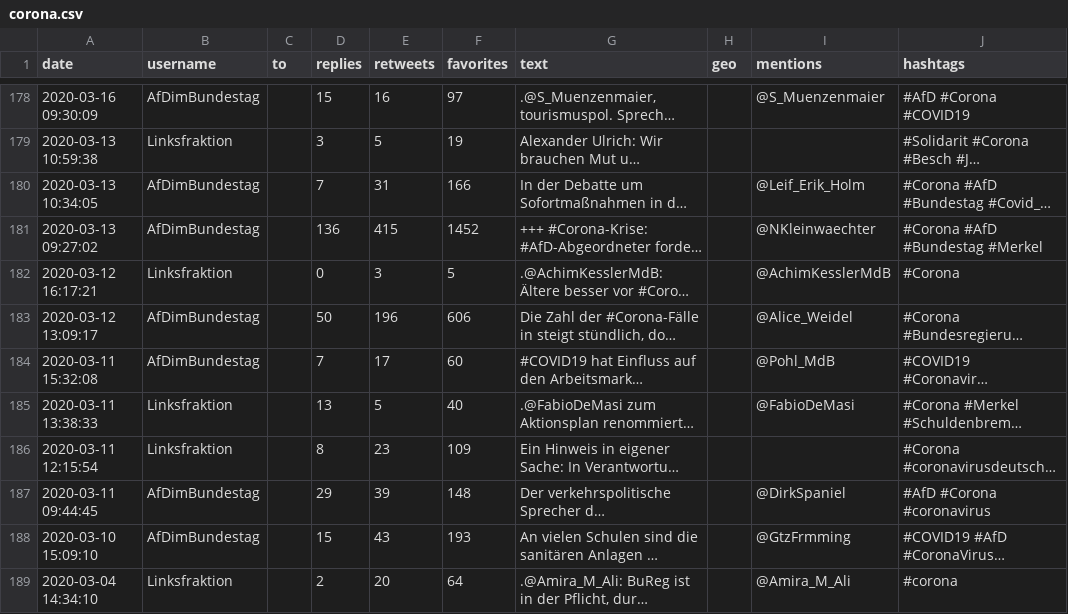
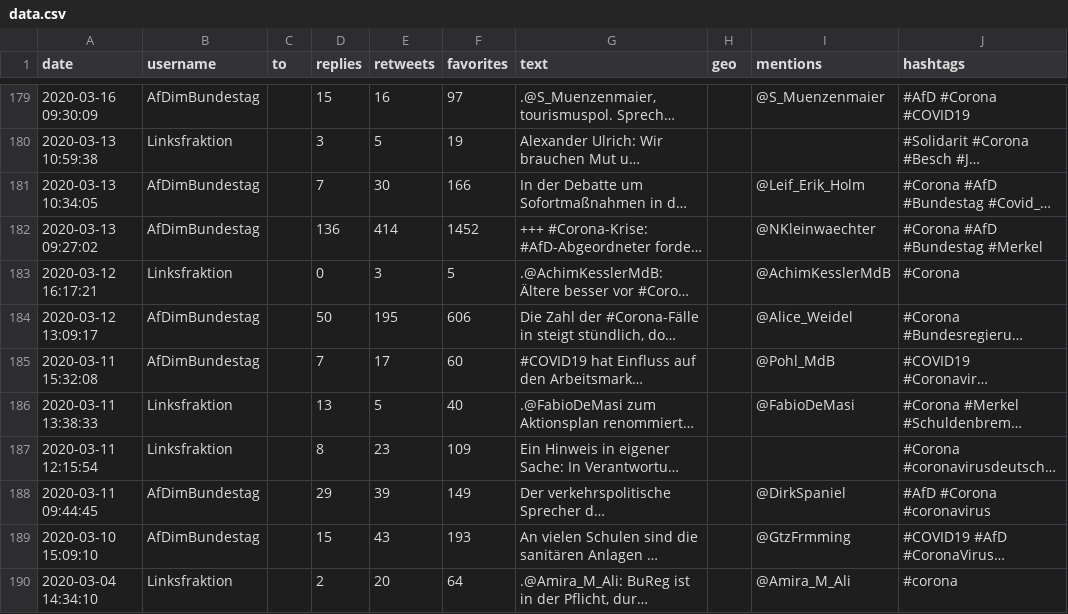
Before and after one commit to arnim/COVID-19_PolCom, a CSV file: data.csv (was corona.csv), drawn as a sheet; only a part is shown, gaps mark what is left out; long unchanged cells end in …; addresses are those after the commit; the diff covers the shown part only; the diff names each change by its address in the sheet, - before the commit and + after, or states it on an @@ line.

```diff
--- a/corona.csv
+++ b/data.csv
-E181 (retweets): 31
+E181 (retweets): 30
-E182 (retweets): 415
+E182 (retweets): 414
-E184 (retweets): 196
+E184 (retweets): 195
-F188 (favorites): 148
+F188 (favorites): 149
```
Also changed, not shown: 1 added row and 40 edited cells elsewhere in this file, 3 other files.
